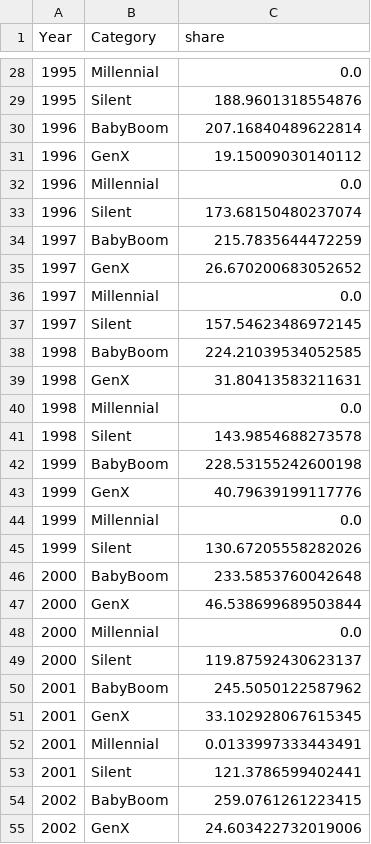
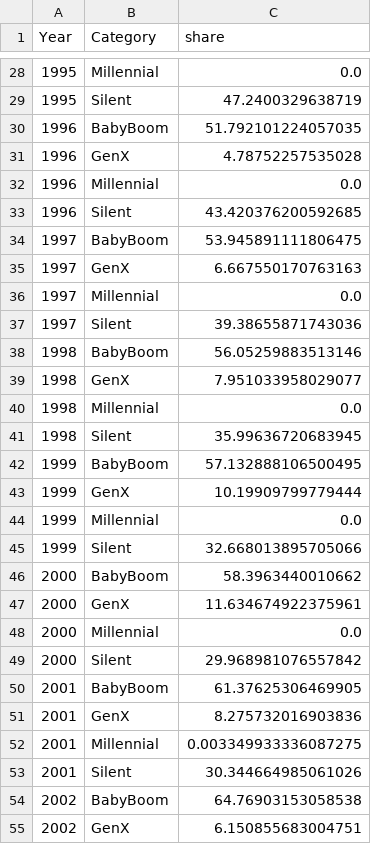
Before and after one commit to lei10003/Cellar-Defenders, a CSV file: generational_wealth_gap.csv, drawn as a sheet; only a part is shown, gaps mark what is left out; the diff covers the shown part only.

```diff
--- a/generational_wealth_gap.csv
+++ b/generational_wealth_gap.csv
@@ -28,28 +28,28 @@ Year,Category,share
 1995,Millennial,0.0
-1995,Silent,188.9601318554876
-1996,BabyBoom,207.16840489622814
-1996,GenX,19.15009030140112
+1995,Silent,47.2400329638719
+1996,BabyBoom,51.792101224057035
+1996,GenX,4.78752257535028
 1996,Millennial,0.0
-1996,Silent,173.68150480237074
-1997,BabyBoom,215.7835644472259
-1997,GenX,26.670200683052652
+1996,Silent,43.420376200592685
+1997,BabyBoom,53.945891111806475
+1997,GenX,6.667550170763163
 1997,Millennial,0.0
-1997,Silent,157.54623486972145
-1998,BabyBoom,224.21039534052585
-1998,GenX,31.80413583211631
+1997,Silent,39.38655871743036
+1998,BabyBoom,56.05259883513146
+1998,GenX,7.951033958029077
 1998,Millennial,0.0
-1998,Silent,143.9854688273578
-1999,BabyBoom,228.53155242600198
-1999,GenX,40.79639199117776
+1998,Silent,35.99636720683945
+1999,BabyBoom,57.132888106500495
+1999,GenX,10.19909799779444
 1999,Millennial,0.0
-1999,Silent,130.67205558282026
-2000,BabyBoom,233.5853760042648
-2000,GenX,46.538699689503844
+1999,Silent,32.668013895705066
+2000,BabyBoom,58.3963440010662
+2000,GenX,11.634674922375961
 2000,Millennial,0.0
-2000,Silent,119.87592430623137
-2001,BabyBoom,245.5050122587962
-2001,GenX,33.102928067615345
-2001,Millennial,0.0133997333443491
-2001,Silent,121.3786599402441
-2002,BabyBoom,259.0761261223415
-2002,GenX,24.603422732019006
+2000,Silent,29.968981076557842
+2001,BabyBoom,61.37625306469905
+2001,GenX,8.275732016903836
+2001,Millennial,0.003349933336087275
+2001,Silent,30.344664985061026
+2002,BabyBoom,64.76903153058538
+2002,GenX,6.150855683004751
```
Also changed, not shown: 102 edited cells elsewhere in this file, transposed_data.csv, 2 other files.
